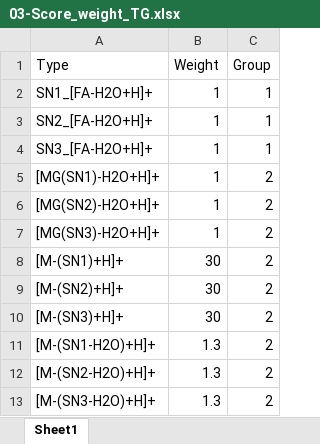
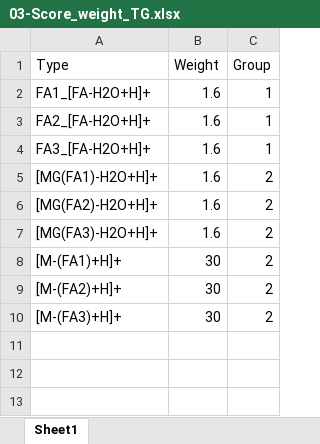
Before and after one commit to SysMedOs/lipidhunter, an Excel workbook: ConfigurationFiles/03-Score_weight_TG.xlsx, sheet Sheet1, drawn as a sheet; values as stored, in another font and other column widths than the file's, no borders; the diff names each change by its address in the sheet, - before the commit and + after, or states it on an @@ line.

```diff
--- a/ConfigurationFiles/03-Score_weight_TG.xlsx (sheet Sheet1)
+++ b/ConfigurationFiles/03-Score_weight_TG.xlsx (sheet Sheet1)
-A2 (Type): SN1_[FA-H2O+H]+
+A2 (Type): FA1_[FA-H2O+H]+
-B2:B7 (Weight): 1
+B2:B7 (Weight): 1.6
-A3 (Type): SN2_[FA-H2O+H]+
+A3 (Type): FA2_[FA-H2O+H]+
-A4 (Type): SN3_[FA-H2O+H]+
+A4 (Type): FA3_[FA-H2O+H]+
-A5 (Type): [MG(SN1)-H2O+H]+
+A5 (Type): [MG(FA1)-H2O+H]+
-A6 (Type): [MG(SN2)-H2O+H]+
+A6 (Type): [MG(FA2)-H2O+H]+
-A7 (Type): [MG(SN3)-H2O+H]+
+A7 (Type): [MG(FA3)-H2O+H]+
-A8 (Type): [M-(SN1)+H]+
+A8 (Type): [M-(FA1)+H]+
-A9 (Type): [M-(SN2)+H]+
+A9 (Type): [M-(FA2)+H]+
-A10 (Type): [M-(SN3)+H]+
+A10 (Type): [M-(FA3)+H]+
-row 11: [M-(SN1-H2O)+H]+ | 1.3 | 2
-row 12: [M-(SN2-H2O)+H]+ | 1.3 | 2
-row 13: [M-(SN3-H2O)+H]+ | 1.3 | 2
```
Also changed, not shown: ConfigurationFiles/01-FA_Whitelist_PL.xlsx, ConfigurationFiles/01-FA_Whitelist_TG.xlsx, 11 other files.
